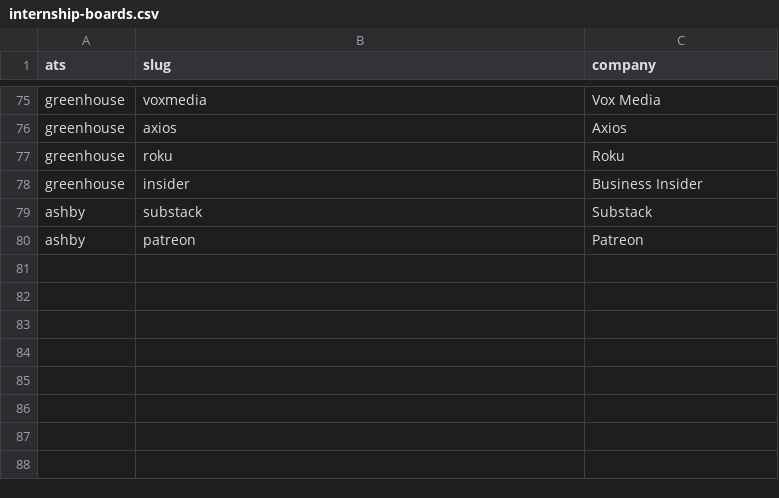
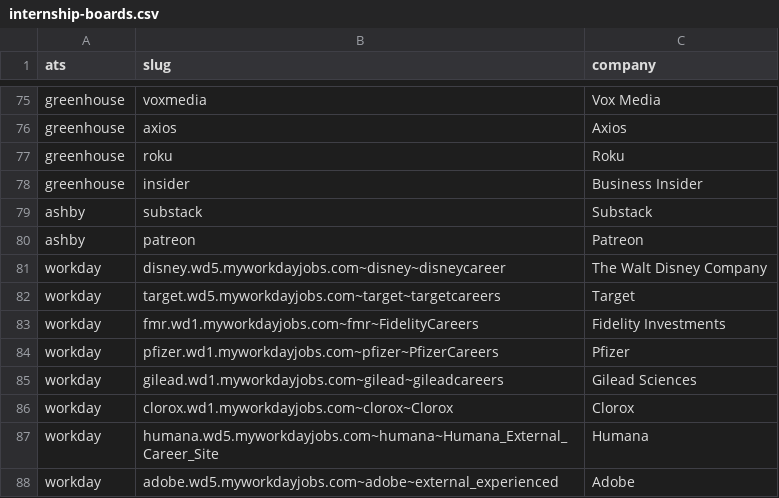
Before and after one commit to chaeyeon573/lumi, a CSV file: server/data/internship-boards.csv, drawn as a sheet; only a part is shown, gaps mark what is left out.

```diff
--- a/server/data/internship-boards.csv
+++ b/server/data/internship-boards.csv
@@ -80 +80,9 @@ ashby,substack,Substack
 ashby,patreon,Patreon
+workday,disney.wd5.myworkdayjobs.com~disney~disneycareer,The Walt Disney Company
+workday,target.wd5.myworkdayjobs.com~target~targetcareers,Target
+workday,fmr.wd1.myworkdayjobs.com~fmr~FidelityCareers,Fidelity Investments
+workday,pfizer.wd1.myworkdayjobs.com~pfizer~PfizerCareers,Pfizer
+workday,gilead.wd1.myworkdayjobs.com~gilead~gileadcareers,Gilead Sciences
+workday,clorox.wd1.myworkdayjobs.com~clorox~Clorox,Clorox
+workday,humana.wd5.myworkdayjobs.com~humana~Humana_External_Career_Site,Humana
+workday,adobe.wd5.myworkdayjobs.com~adobe~external_experienced,Adobe
```
Also changed, not shown: 4 other files.
